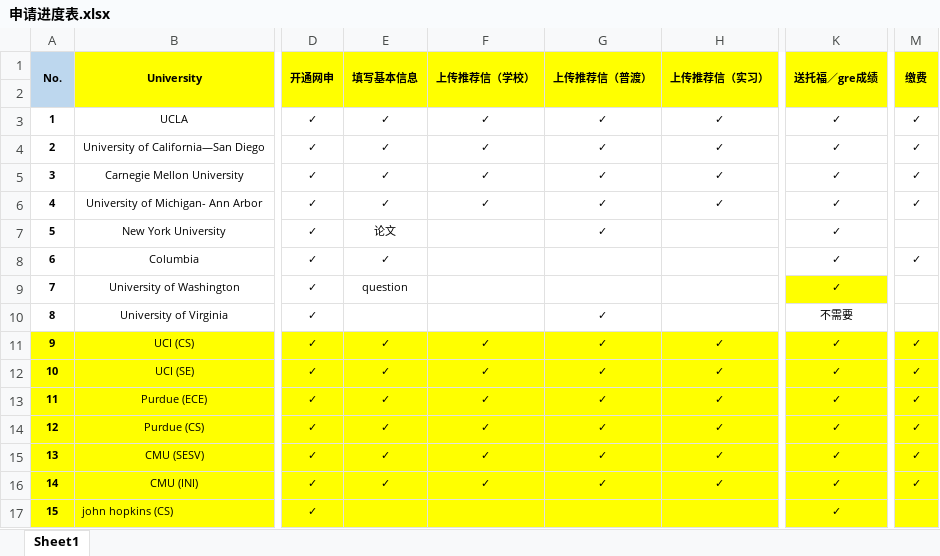
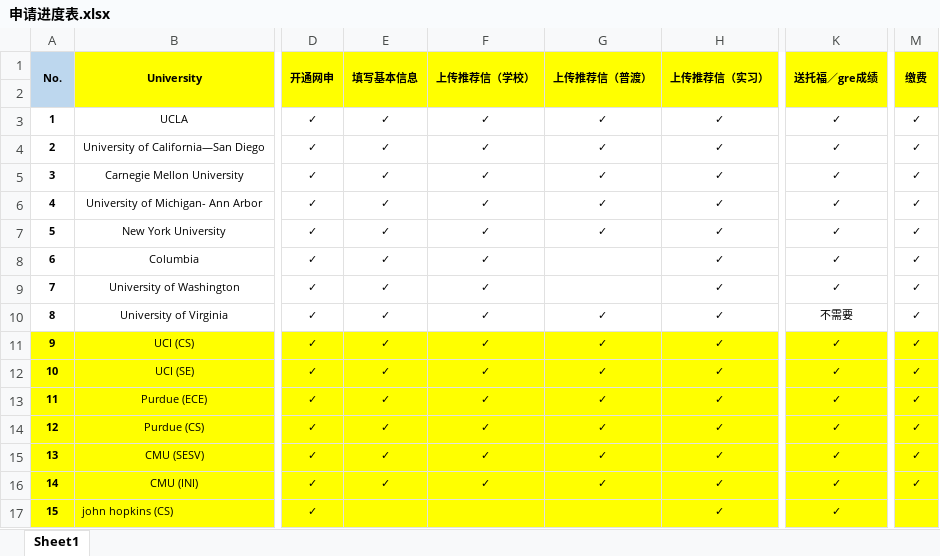
Before and after one commit to MrWWheat/application, an Excel workbook: 申请进度表.xlsx, sheet Sheet1, drawn as a sheet; only a part is shown, gaps mark what is left out; values as stored, in another font and other column widths than the file's, no borders; the diff names each change by its address in the sheet, - before the commit and + after, or states it on an @@ line.

```diff
--- a/申请进度表.xlsx (sheet Sheet1)
+++ b/申请进度表.xlsx (sheet Sheet1)
-E7 (填写基本信息): 论文
+E7 (填写基本信息): ✓
-F7:F10 (上传推荐信（学校）): (empty)
+F7:F10 (上传推荐信（学校）): ✓
-H7:H10 (上传推荐信（实习）): (empty)
+H7:H10 (上传推荐信（实习）): ✓
-M7 (缴费): (empty)
+M7 (缴费): ✓
-E9 (填写基本信息): question
+E9 (填写基本信息): ✓
-K9 fill: #FFFF00
+K9 fill: none
-M9:M10 (缴费): (empty)
+M9:M10 (缴费): ✓
-E10 (填写基本信息): (empty)
+E10 (填写基本信息): ✓
-H17 (上传推荐信（实习）): (empty)
+H17 (上传推荐信（实习）): ✓
```
Also changed, not shown: 2 other files.
